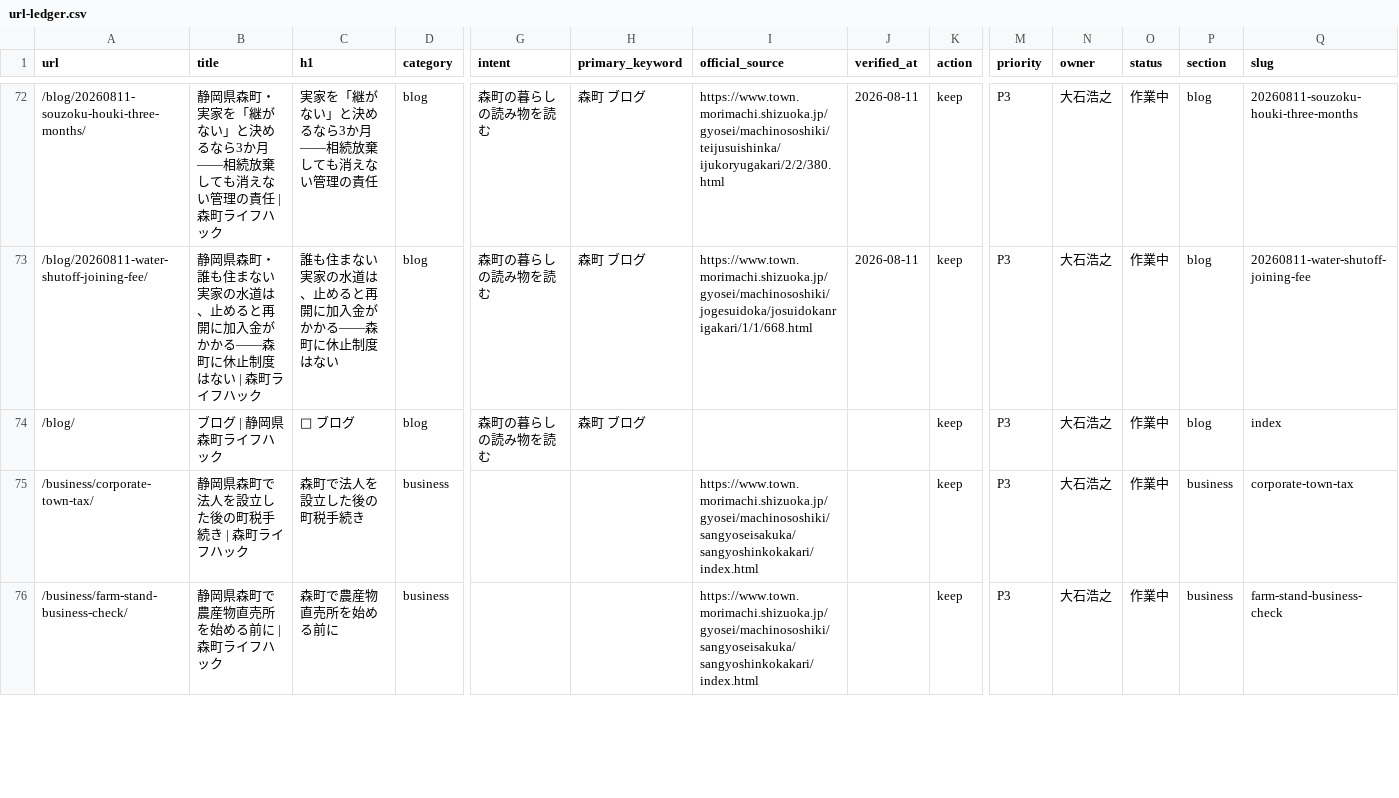
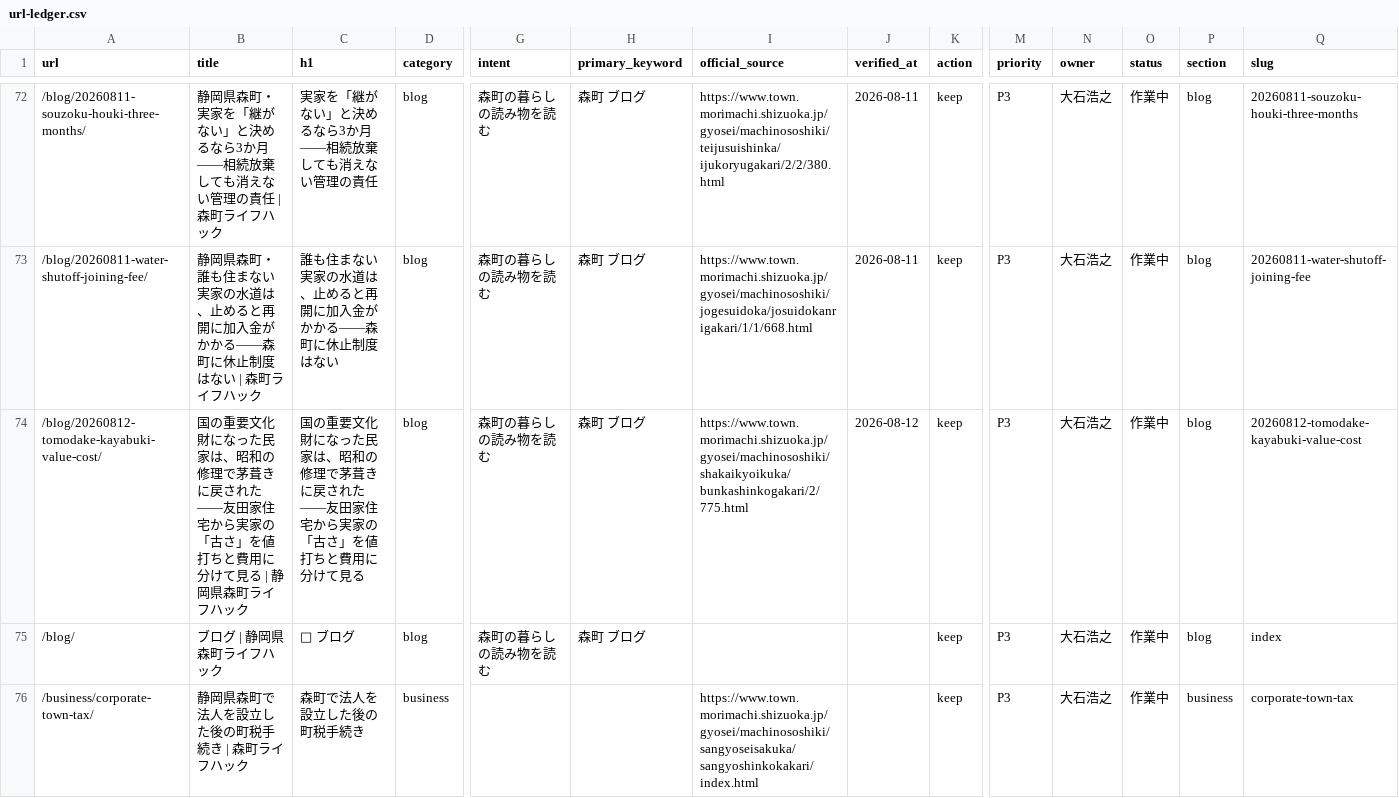
Before and after one commit to iwata-monogatari/enshu-lifehack-morimachi, a CSV file: reports/url-ledger.csv, drawn as a sheet; only a part is shown, gaps mark what is left out; the shorter side is filled out with more unchanged rows; rows hold the shown columns only; the diff names each change by its address in the sheet, - before the commit and + after, or states it on an @@ line.

```diff
--- a/reports/url-ledger.csv
+++ b/reports/url-ledger.csv
+row 74: /blog/20260812-tomodake-kayabuki-value-cost/ | 国の重要文化財になった民家は、昭和の修理で茅葺きに戻された——友田家住宅から実家の「古さ」を値打ちと費用に分けて見る | 静岡県森町ライフハック | 国の重要文化財になった民家は、昭和の修理で茅葺きに戻された——友田家住宅から実家の「古さ」を値打ちと費用に分けて見る | blog | 森町の暮らしの読み物を読む | 森町 ブログ | https://www.town.morimachi.shizuoka.jp/gyosei/machinososhiki/shakaikyoikuka/bunkashinkogakari/2/775.html | 2026-08-12 | keep | P3 | 大石浩之 | 作業中 | blog | 20260812-tomodake-kayabuki-value-cost
```
Also changed, not shown: 10 other files.
